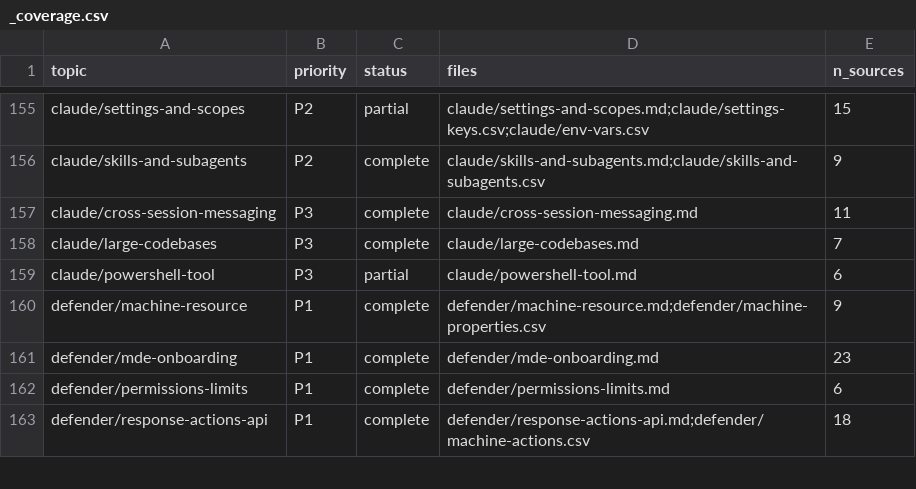
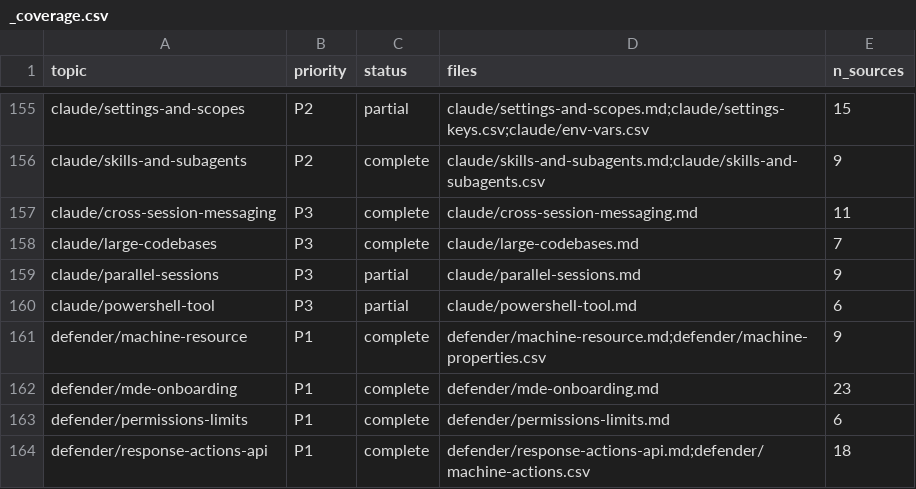
Before and after one commit to mikkielt/it-ops-kb, a CSV file: kb/public/_coverage.csv, drawn as a sheet; only a part is shown, gaps mark what is left out.

```diff
--- a/kb/public/_coverage.csv
+++ b/kb/public/_coverage.csv
@@ -158,2 +158,3 @@ claude/cross-session-messaging,P3,complete,claude/cross-session-messaging.md,11
 claude/large-codebases,P3,complete,claude/large-codebases.md,7
+claude/parallel-sessions,P3,partial,claude/parallel-sessions.md,9
 claude/powershell-tool,P3,partial,claude/powershell-tool.md,6
```
Also changed, not shown: 9 other files.
